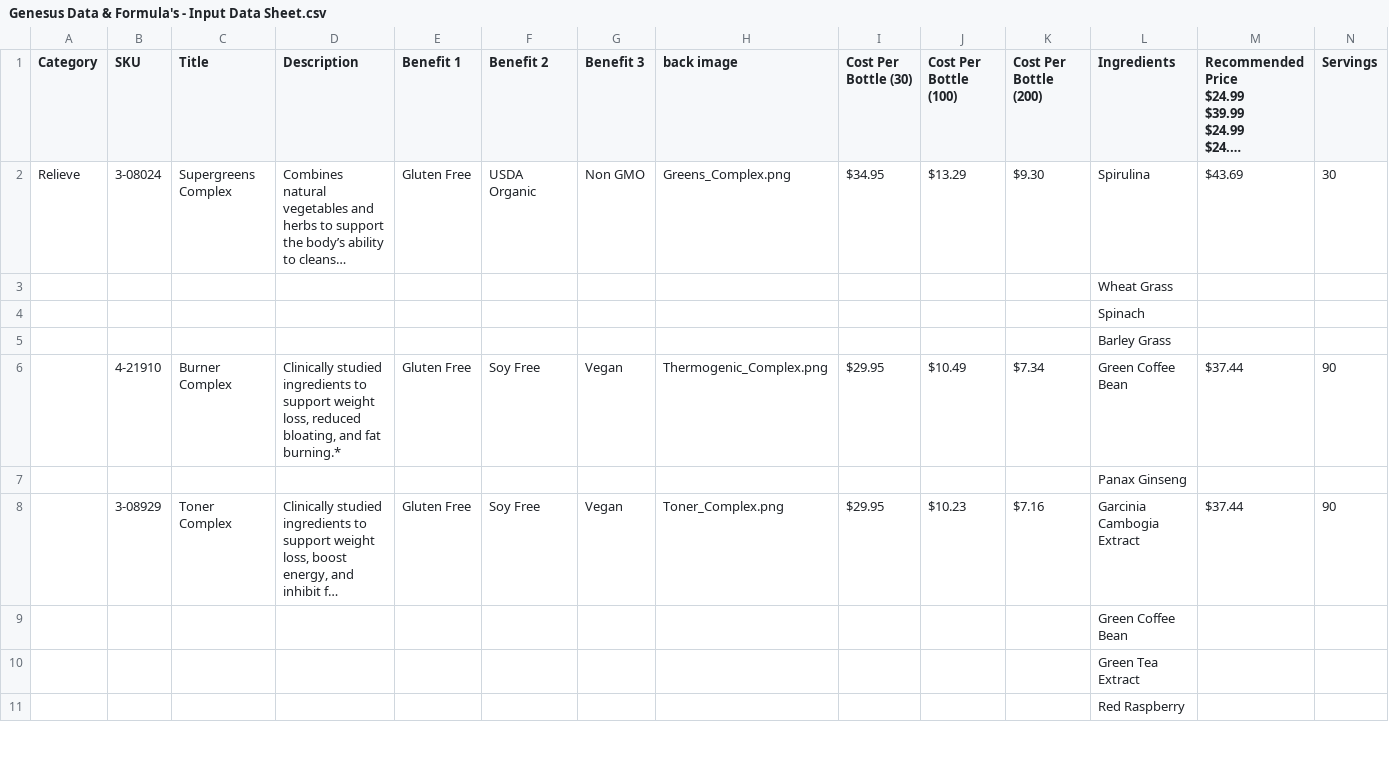
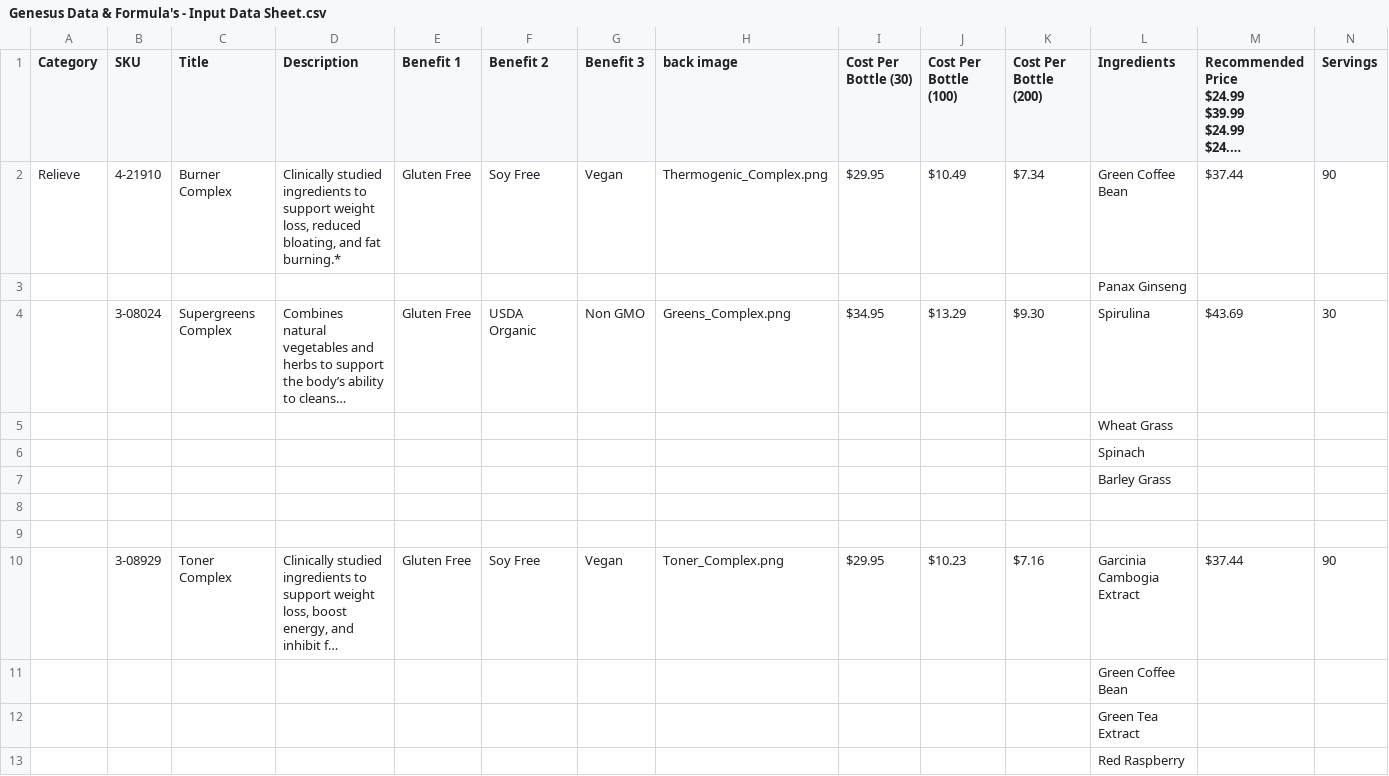
Before and after one commit to amatthi/Genesus, a CSV file: storage/csv/Genesus Data & Formula's - Input Data Sheet.csv, drawn as a sheet; only a part is shown; long unchanged cells end in …; addresses are those after the commit; rows hold the shown columns only; the diff names each change by its address in the sheet, - before the commit and + after, or states it on an @@ line.

```diff
--- a/storage/csv/Genesus Data & Formula's - Input Data Sheet.csv
+++ b/storage/csv/Genesus Data & Formula's - Input Data Sheet.csv
+row 2: Relieve | 4-21910 | Burner Complex | Clinically studied ingredients to support weight loss, reduced bloating, and fat burning.* | Gluten Free | Soy Free | Vegan | Thermogenic_Complex.png | $29.95 | $10.49 | $7.34 | Green Coffee Bean | $37.44 | 90
+row 3:  |  |  |  |  |  |  |  |  |  |  | Panax Ginseng
-A4 (Category): Relieve
+A4 (Category): (empty)
-row 8:  | 4-21910 | Burner Complex | Clinically studied ingredients to support weight loss, reduced bloating, and fat burning.* | Gluten Free | Soy Free | Vegan | Thermogenic_Complex.png | $29.95 | $10.49 | $7.34 | Green Coffee Bean | $37.44 | 90
+row 8: (empty)
-row 9:  |  |  |  |  |  |  |  |  |  |  | Panax Ginseng
+row 9: (empty)
```
Also changed, not shown: 17 other files.
